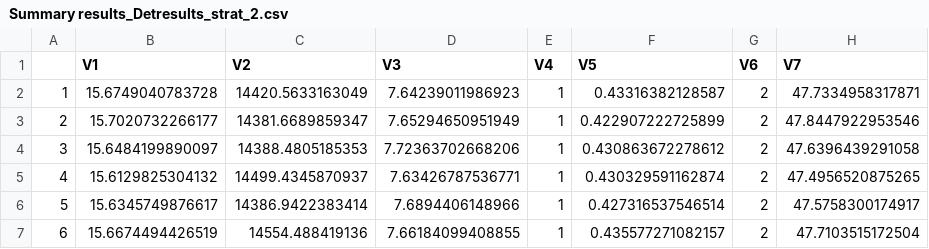
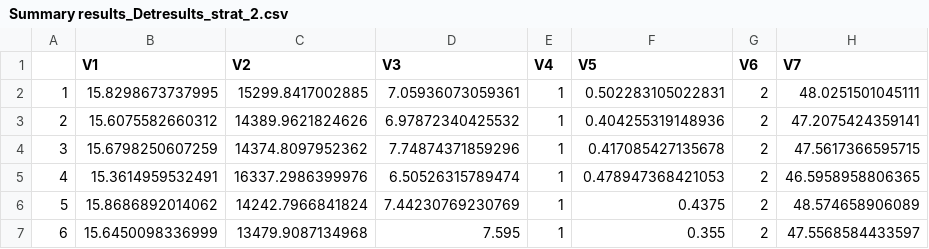
Before and after one commit to stuwrighthealthecon/MANC-RISK-SCREEN, a CSV file: Model Core Files/mancriskscreen/Analysis/Summary results_Detresults_strat_2.csv, drawn as a sheet; only a part is shown; the diff covers the shown part only.

```diff
--- a/Model Core Files/mancriskscreen/Analysis/Summary results_Detresults_strat_2.csv
+++ b/Model Core Files/mancriskscreen/Analysis/Summary results_Detresults_strat_2.csv
@@ -1,7 +1,7 @@
 "","V1","V2","V3","V4","V5","V6","V7"
-"1",15.6749040783728,14420.5633163049,7.64239011986923,1,0.43316382128587,2,47.7334958317871
-"2",15.7020732266177,14381.6689859347,7.65294650951949,1,0.422907222725899,2,47.8447922953546
-"3",15.6484199890097,14388.4805185353,7.72363702668206,1,0.430863672278612,2,47.6396439291058
-"4",15.6129825304132,14499.4345870937,7.63426787536771,1,0.430329591162874,2,47.4956520875265
-"5",15.6345749876617,14386.9422383414,7.6894406148966,1,0.427316537546514,2,47.5758300174917
-"6",15.6674494426519,14554.488419136,7.66184099408855,1,0.435577271082157,2,47.7103515172504
+"1",15.8298673737995,15299.8417002885,7.05936073059361,1,0.502283105022831,2,48.0251501045111
+"2",15.6075582660312,14389.9621824626,6.97872340425532,1,0.404255319148936,2,47.2075424359141
+"3",15.6798250607259,14374.8097952362,7.74874371859296,1,0.417085427135678,2,47.5617366595715
+"4",15.3614959532491,16337.2986399976,6.50526315789474,1,0.478947368421053,2,46.5958958806365
+"5",15.8686892014062,14242.7966841824,7.44230769230769,1,0.4375,2,48.574658906089
+"6",15.6450098336999,13479.9087134968,7.595,1,0.355,2,47.5568584433597
```
Also changed, not shown: 20 edited cells elsewhere in this file, Model Core Files/mancriskscreen/Analysis/Summary results_Detresults_strat_0.csv, Model Core Files/mancriskscreen/Analysis/Summary results_Detresults_strat_1.csv, 4 other files.
